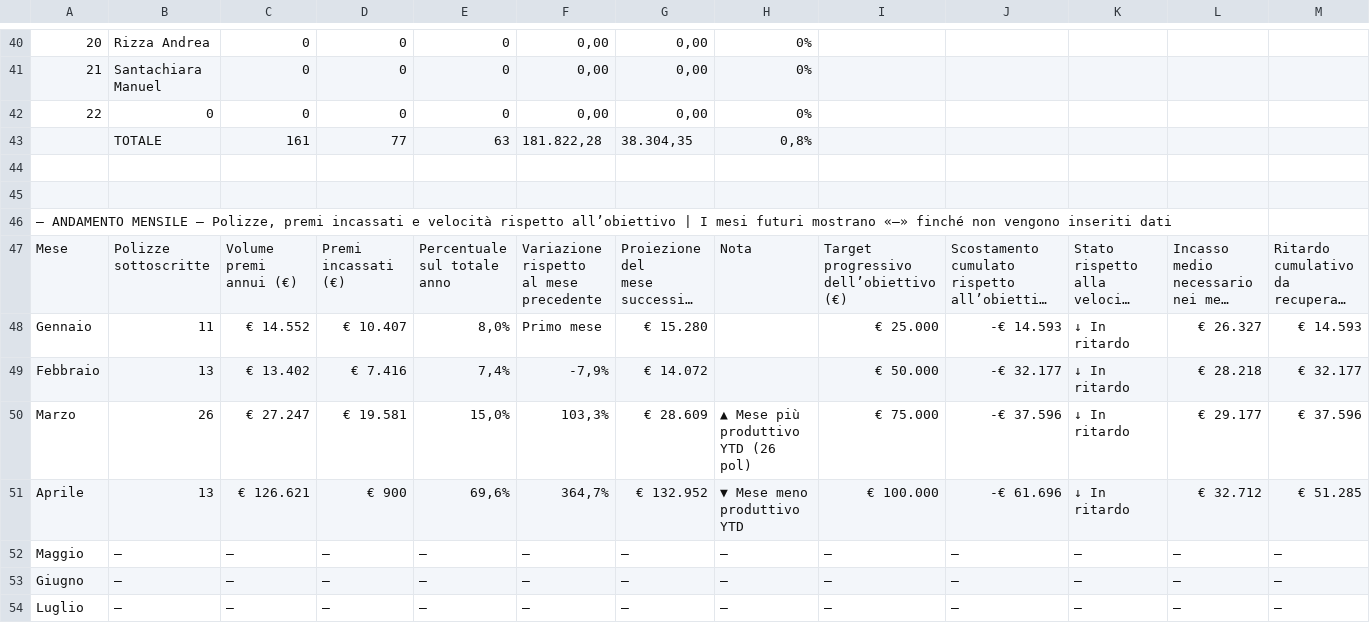
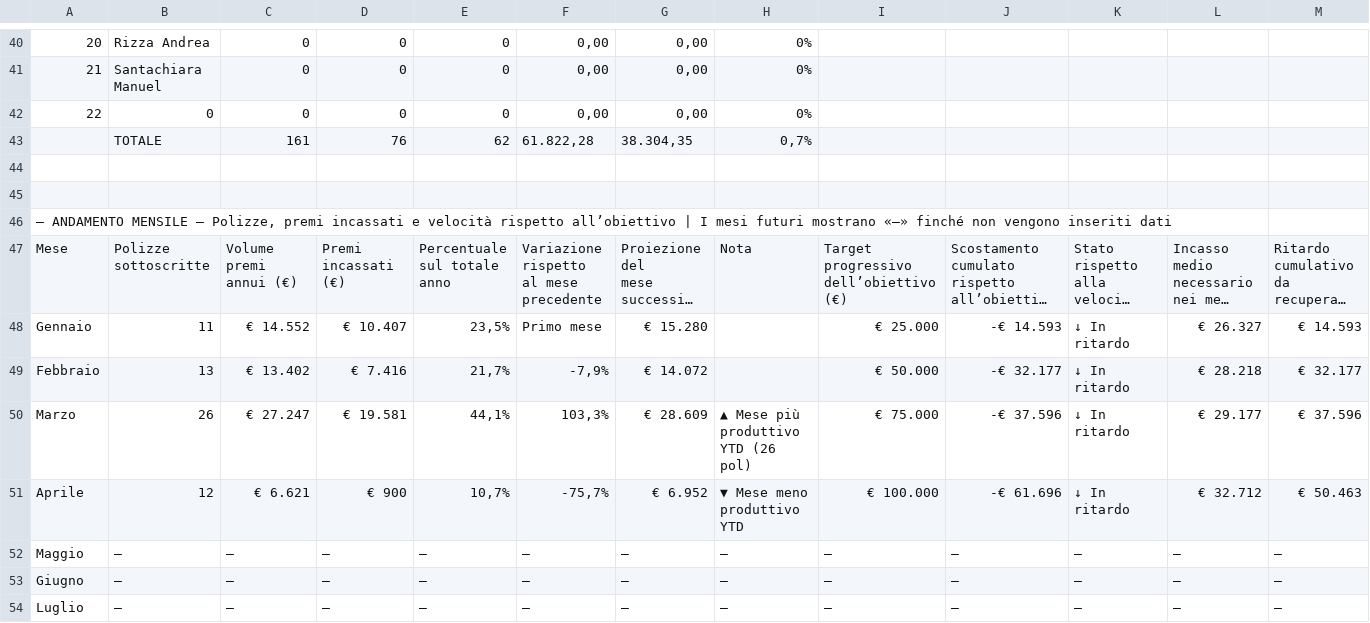
Before and after one commit to danieleFPS/fps-dashboard, a CSV file: fps_kpi.csv, drawn as a sheet; only a part is shown, gaps mark what is left out; long unchanged cells end in …; removed rows and columns are numbered as before the commit, all else as after; the diff covers the shown part only; the diff names each change by its address in the sheet, - before the commit and + after, or states it on an @@ line.

Commit message:
Add files via upload

```diff
--- a/fps_kpi.csv
+++ b/fps_kpi.csv
-row 43:  | TOTALE | 161 | 77 | 63 | 181.822,28 | 38.304,35 | 0,8%
+row 43:  | TOTALE | 161 | 76 | 62 | 61.822,28 | 38.304,35 | 0,7%
-E48: 8,0%
+E48: 23,5%
-E49: 7,4%
+E49: 21,7%
-E50: 15,0%
+E50: 44,1%
-B51: 13
+B51: 12
-C51: € 126.621
+C51: € 6.621
-E51: 69,6%
+E51: 10,7%
-F51: 364,7%
+F51: -75,7%
-G51: € 132.952
+G51: € 6.952
-M51: € 51.285
+M51: € 50.463
```
Also changed, not shown: 2 added rows, 2 removed rows and 17 edited cells elsewhere in this file.
